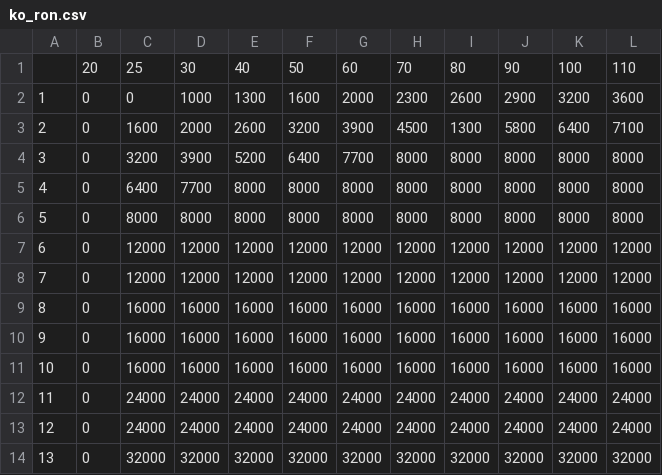
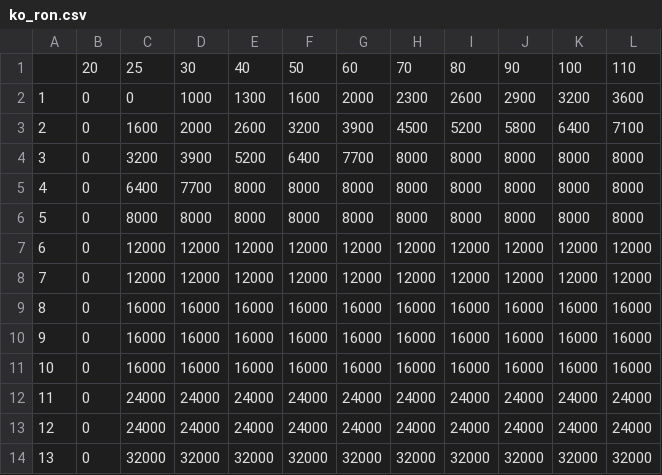
Before and after one commit to shunsock/streamlit_app, a CSV file: data/ko_ron.csv, drawn as a sheet.

```diff
--- a/data/ko_ron.csv
+++ b/data/ko_ron.csv
@@ -2,3 +2,3 @@
 1,0,0,1000,1300,1600,2000,2300,2600,2900,3200,3600
-2,0,1600,2000,2600,3200,3900,4500,1300,5800,6400,7100
+2,0,1600,2000,2600,3200,3900,4500,5200,5800,6400,7100
 3,0,3200,3900,5200,6400,7700,8000,8000,8000,8000,8000
```
Also changed, not shown: data/ko_tumo_for_oya.csv, 4 other files.
